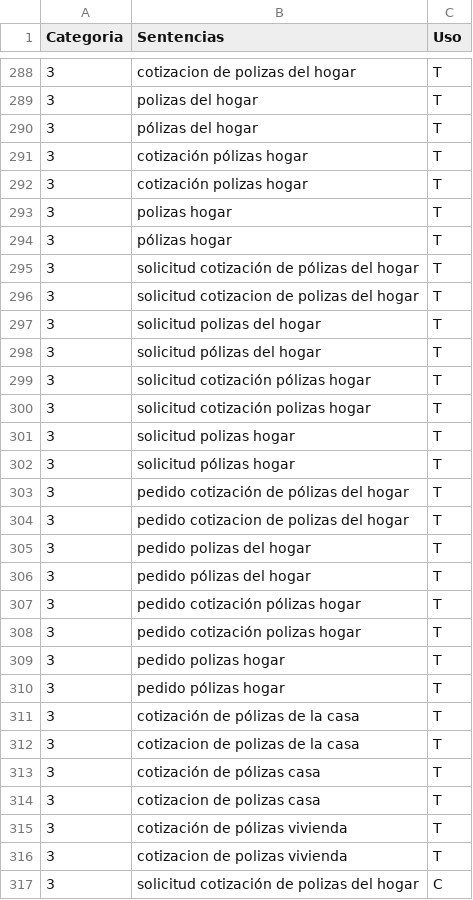
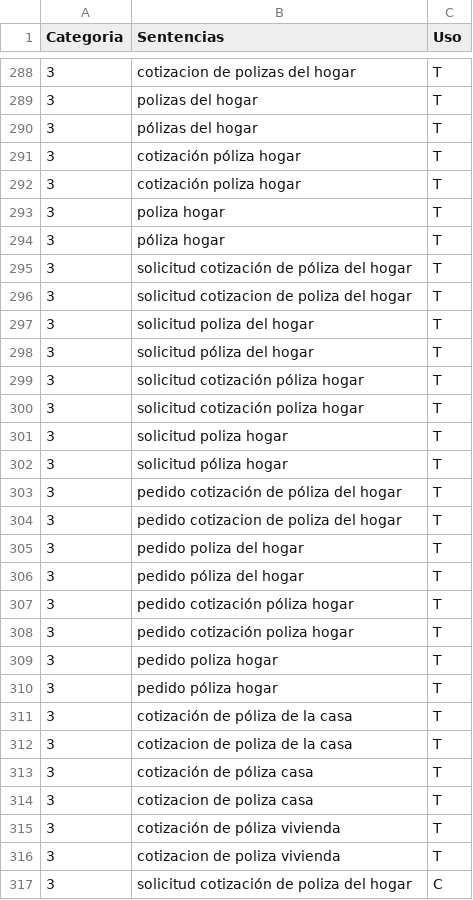
Before and after one commit to Denise-E/Natural_Language_Processing_TramitesAI, a CSV file: modelos/data/asuntos.csv, drawn as a sheet; only a part is shown, gaps mark what is left out; the diff covers the shown part only.

Commit message:
new data file and process time

```diff
--- a/modelos/data/asuntos.csv
+++ b/modelos/data/asuntos.csv
@@ -290,28 +290,28 @@ Categoria,Sentencias,Uso
 3,pólizas del hogar,T
-3,cotización pólizas hogar,T
-3,cotización polizas hogar,T
-3,polizas hogar,T
-3,pólizas hogar,T
-3,solicitud cotización de pólizas del hogar,T
-3,solicitud cotizacion de polizas del hogar,T
-3,solicitud polizas del hogar,T
-3,solicitud pólizas del hogar,T
-3,solicitud cotización pólizas hogar,T
-3,solicitud cotización polizas hogar,T
-3,solicitud polizas hogar,T
-3,solicitud pólizas hogar,T
-3,pedido cotización de pólizas del hogar,T
-3,pedido cotizacion de polizas del hogar,T
-3,pedido polizas del hogar,T
-3,pedido pólizas del hogar,T
-3,pedido cotización pólizas hogar,T
-3,pedido cotización polizas hogar,T
-3,pedido polizas hogar,T
-3,pedido pólizas hogar,T
-3,cotización de pólizas de la casa,T
-3,cotizacion de polizas de la casa,T
-3,cotización de pólizas casa,T
-3,cotizacion de polizas casa,T
-3,cotización de pólizas vivienda,T
-3,cotizacion de polizas vivienda,T
-3,solicitud cotización de polizas del hogar,C
+3,cotización póliza hogar,T
+3,cotización poliza hogar,T
+3,poliza hogar,T
+3,póliza hogar,T
+3,solicitud cotización de póliza del hogar,T
+3,solicitud cotizacion de poliza del hogar,T
+3,solicitud poliza del hogar,T
+3,solicitud póliza del hogar,T
+3,solicitud cotización póliza hogar,T
+3,solicitud cotización poliza hogar,T
+3,solicitud poliza hogar,T
+3,solicitud póliza hogar,T
+3,pedido cotización de póliza del hogar,T
+3,pedido cotizacion de poliza del hogar,T
+3,pedido poliza del hogar,T
+3,pedido póliza del hogar,T
+3,pedido cotización póliza hogar,T
+3,pedido cotización poliza hogar,T
+3,pedido poliza hogar,T
+3,pedido póliza hogar,T
+3,cotización de póliza de la casa,T
+3,cotizacion de poliza de la casa,T
+3,cotización de póliza casa,T
+3,cotizacion de poliza casa,T
+3,cotización de póliza vivienda,T
+3,cotizacion de poliza vivienda,T
+3,solicitud cotización de poliza del hogar,C
```
Also changed, not shown: 133 edited cells elsewhere in this file, 1 other file.
